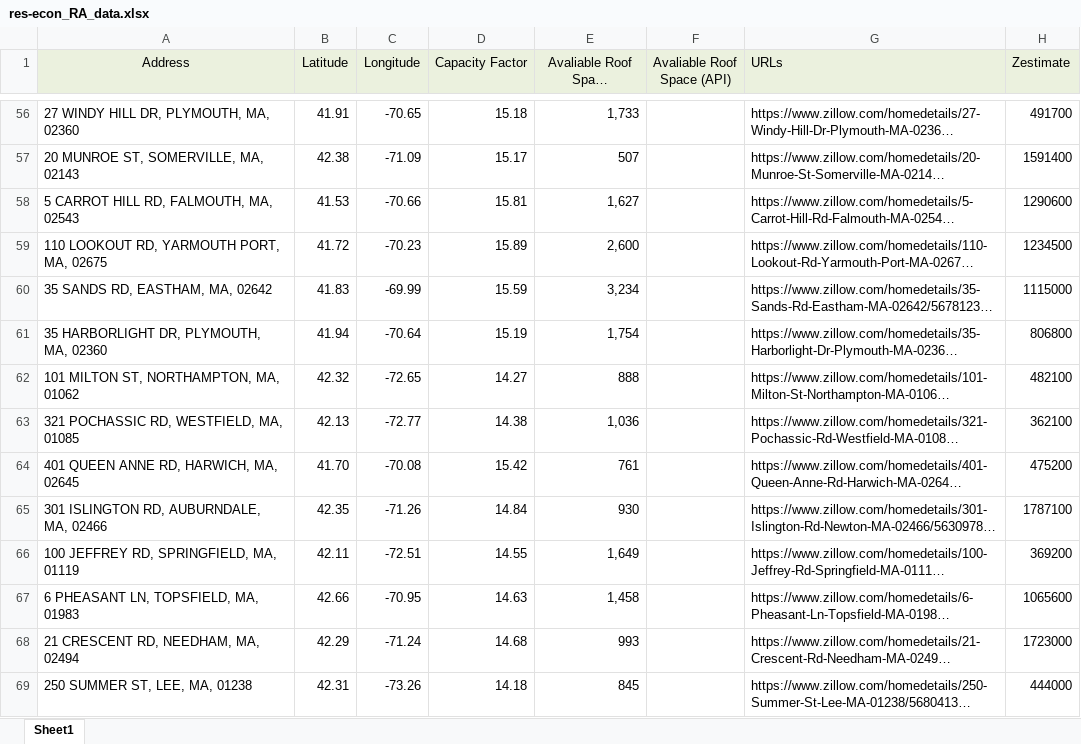
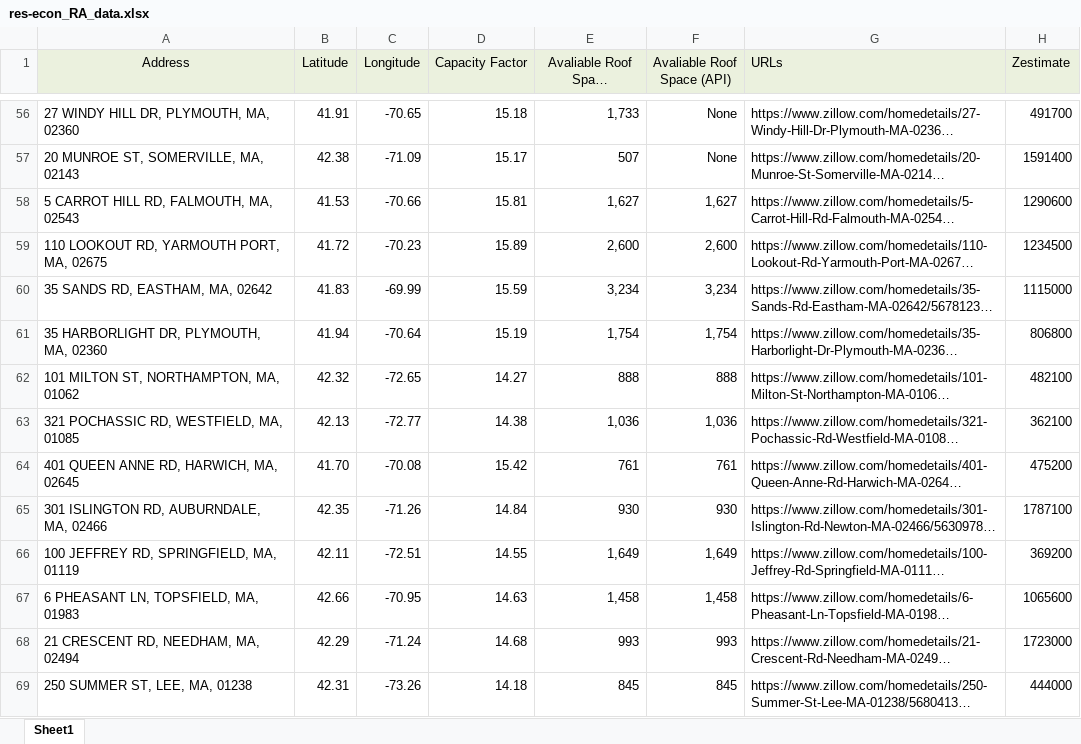
Before and after one commit to adithya-anand-999/Res-Econ-RA, an Excel workbook: res-econ_RA_data.xlsx, sheet Sheet1, drawn as a sheet; only a part is shown, gaps mark what is left out; long unchanged cells end in …; values as stored, in another font and other column widths than the file's, no borders; the diff covers the shown part only; the diff names each change by its address in the sheet, - before the commit and + after, or states it on an @@ line.

```diff
--- a/res-econ_RA_data.xlsx (sheet Sheet1)
+++ b/res-econ_RA_data.xlsx (sheet Sheet1)
-F56:F57 (Avaliable Roof Space (API)): (empty)
+F56:F57 (Avaliable Roof Space (API)): None
-F58 (Avaliable Roof Space (API)): (empty)
+F58 (Avaliable Roof Space (API)): 1,627
-F59 (Avaliable Roof Space (API)): (empty)
+F59 (Avaliable Roof Space (API)): 2,600
-F60 (Avaliable Roof Space (API)): (empty)
+F60 (Avaliable Roof Space (API)): 3,234
-F61 (Avaliable Roof Space (API)): (empty)
+F61 (Avaliable Roof Space (API)): 1,754
-F62 (Avaliable Roof Space (API)): (empty)
+F62 (Avaliable Roof Space (API)): 888
-F63 (Avaliable Roof Space (API)): (empty)
+F63 (Avaliable Roof Space (API)): 1,036
-F64 (Avaliable Roof Space (API)): (empty)
+F64 (Avaliable Roof Space (API)): 761
-F65 (Avaliable Roof Space (API)): (empty)
+F65 (Avaliable Roof Space (API)): 930
-F66 (Avaliable Roof Space (API)): (empty)
+F66 (Avaliable Roof Space (API)): 1,649
-F67 (Avaliable Roof Space (API)): (empty)
+F67 (Avaliable Roof Space (API)): 1,458
-F68 (Avaliable Roof Space (API)): (empty)
+F68 (Avaliable Roof Space (API)): 993
-F69 (Avaliable Roof Space (API)): (empty)
+F69 (Avaliable Roof Space (API)): 845
```
Also changed, not shown: 195 edited cells elsewhere in this sheet, 1 other file.
